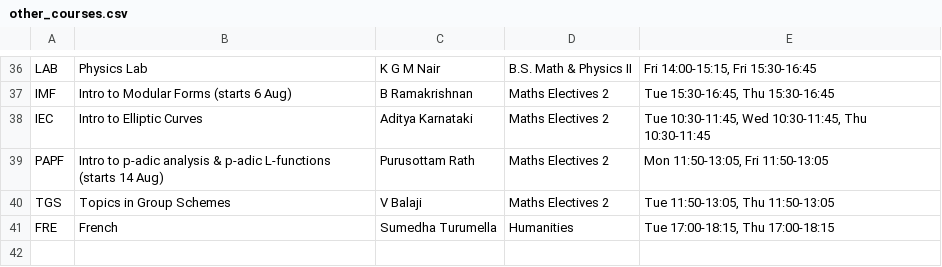
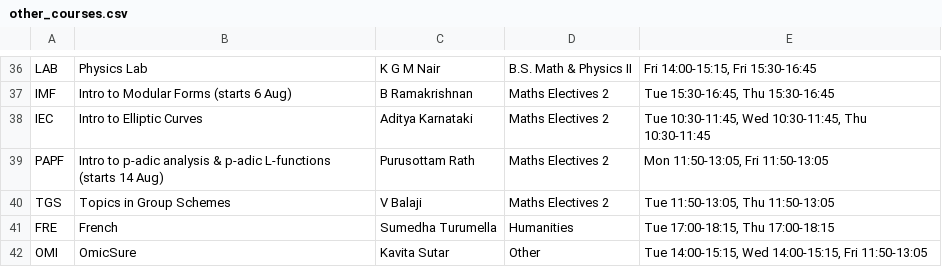
Before and after one commit to shaumikkhanna/mscds3_timetable, a CSV file: other_courses.csv, drawn as a sheet; only a part is shown, gaps mark what is left out; the diff names each change by its address in the sheet, - before the commit and + after, or states it on an @@ line.

Commit message:
moved omicsure to others

```diff
--- a/other_courses.csv
+++ b/other_courses.csv
+row 42: OMI | OmicSure | Kavita Sutar | Other | Tue 14:00-15:15, Wed 14:00-15:15, Fri 11:50-13:05
```
Also changed, not shown: courses.csv, 1 other file.
